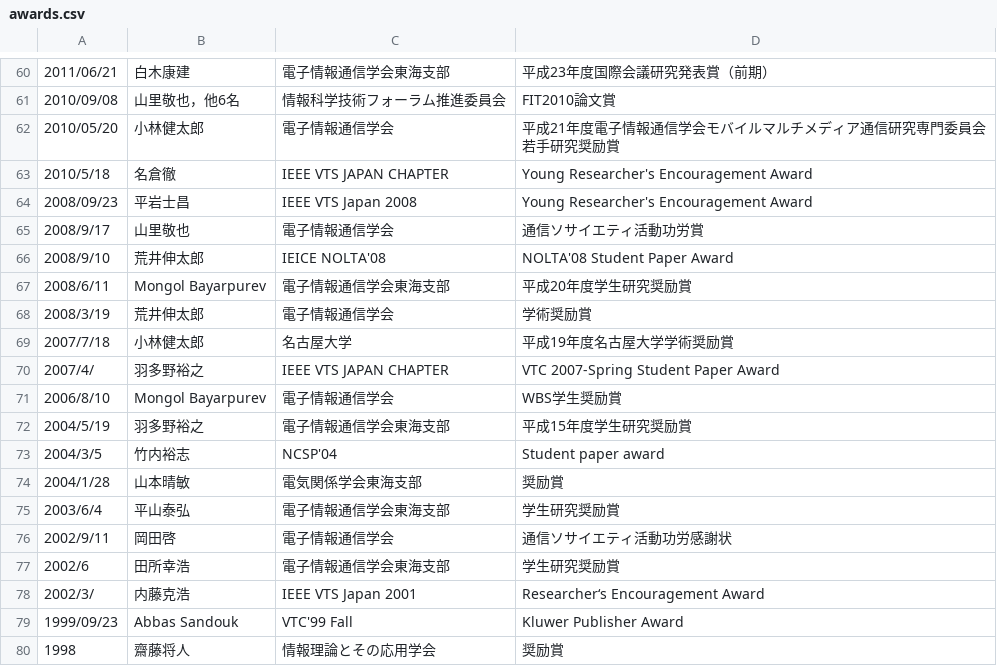
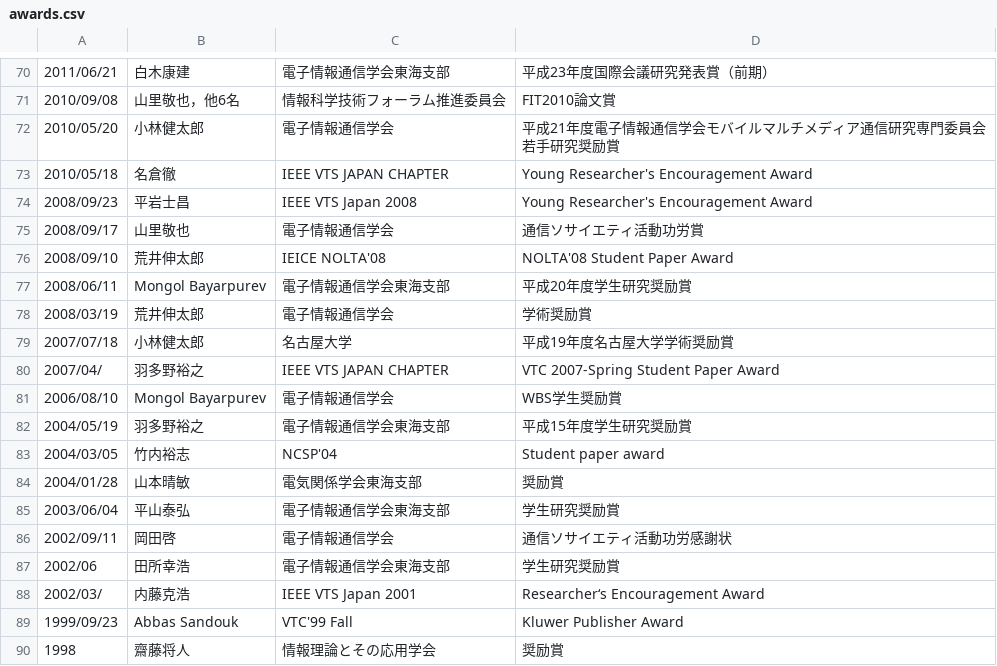
Before and after one commit to Nagoya-Univ-Yamazato-Lab/NUYL-homepage, a CSV file: src/pages/research/data/awards.csv, drawn as a sheet; only a part is shown, gaps mark what is left out; addresses are those after the commit; the diff covers the shown part only; the diff names each change by its address in the sheet, - before the commit and + after, or states it on an @@ line.

```diff
--- a/src/pages/research/data/awards.csv
+++ b/src/pages/research/data/awards.csv
-A73: 2010/5/18
+A73: 2010/05/18
-A75: 2008/9/17
+A75: 2008/09/17
-A76: 2008/9/10
+A76: 2008/09/10
-A77: 2008/6/11
+A77: 2008/06/11
-A78: 2008/3/19
+A78: 2008/03/19
-A79: 2007/7/18
+A79: 2007/07/18
-A80: 2007/4/
+A80: 2007/04/
-A81: 2006/8/10
+A81: 2006/08/10
-A82: 2004/5/19
+A82: 2004/05/19
-A83: 2004/3/5
+A83: 2004/03/05
-A84: 2004/1/28
+A84: 2004/01/28
-A85: 2003/6/4
+A85: 2003/06/04
-A86: 2002/9/11
+A86: 2002/09/11
-A87: 2002/6
+A87: 2002/06
-A88: 2002/3/
+A88: 2002/03/
```
Also changed, not shown: 10 added rows and 4 edited cells elsewhere in this file, 1 other file.
